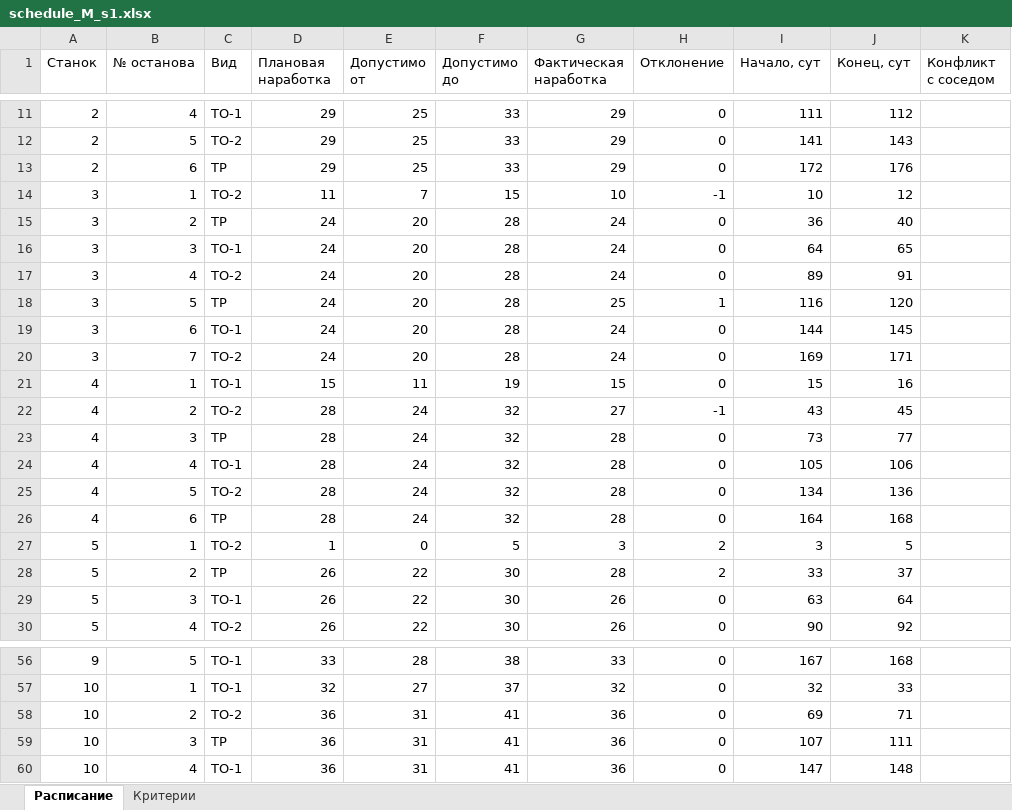
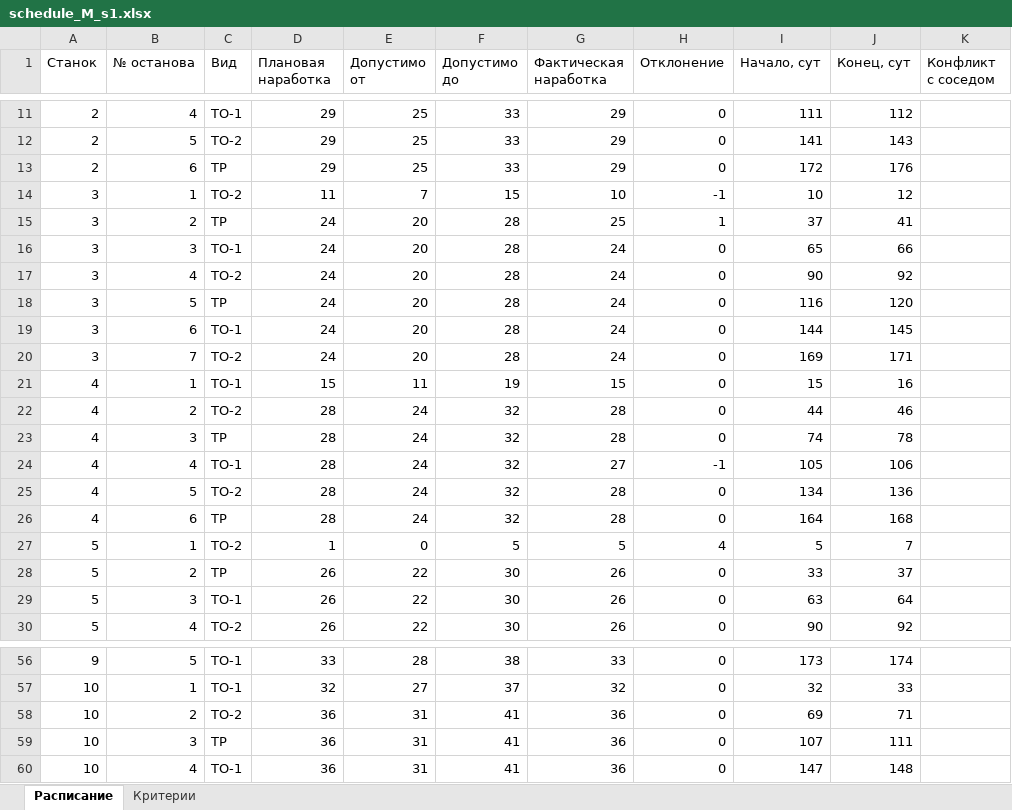
Before and after one commit to TimcherS/Maintenance-scheduling-practice, an Excel workbook: results/schedule_M_s1.xlsx, sheet Расписание, drawn as a sheet; only a part is shown, gaps mark what is left out; values as stored, in another font and other column widths than the file's, no borders; the diff covers the shown part only; the diff names each change by its address in the sheet, - before the commit and + after, or states it on an @@ line.

```diff
--- a/results/schedule_M_s1.xlsx (sheet Расписание)
+++ b/results/schedule_M_s1.xlsx (sheet Расписание)
-G15 (Фактическая наработка): 24
+G15 (Фактическая наработка): 25
-H15 (Отклонение): 0
+H15 (Отклонение): 1
-I15 (Начало, сут): 36
+I15 (Начало, сут): 37
-J15 (Конец, сут): 40
+J15 (Конец, сут): 41
-I16 (Начало, сут): 64
+I16 (Начало, сут): 65
-J16 (Конец, сут): 65
+J16 (Конец, сут): 66
-I17 (Начало, сут): 89
+I17 (Начало, сут): 90
-J17 (Конец, сут): 91
+J17 (Конец, сут): 92
-G18 (Фактическая наработка): 25
+G18 (Фактическая наработка): 24
-H18 (Отклонение): 1
+H18 (Отклонение): 0
-G22 (Фактическая наработка): 27
+G22 (Фактическая наработка): 28
-H22 (Отклонение): -1
+H22 (Отклонение): 0
-I22 (Начало, сут): 43
+I22 (Начало, сут): 44
-J22 (Конец, сут): 45
+J22 (Конец, сут): 46
-I23 (Начало, сут): 73
+I23 (Начало, сут): 74
-J23 (Конец, сут): 77
+J23 (Конец, сут): 78
-G24 (Фактическая наработка): 28
+G24 (Фактическая наработка): 27
-H24 (Отклонение): 0
+H24 (Отклонение): -1
-G27 (Фактическая наработка): 3
+G27 (Фактическая наработка): 5
-H27 (Отклонение): 2
+H27 (Отклонение): 4
-I27 (Начало, сут): 3
+I27 (Начало, сут): 5
-J27 (Конец, сут): 5
+J27 (Конец, сут): 7
-G28 (Фактическая наработка): 28
+G28 (Фактическая наработка): 26
-H28 (Отклонение): 2
+H28 (Отклонение): 0
-I56 (Начало, сут): 167
+I56 (Начало, сут): 173
-J56 (Конец, сут): 168
+J56 (Конец, сут): 174
```
Also changed, not shown: 32 edited cells elsewhere in this sheet, 20 other files.
